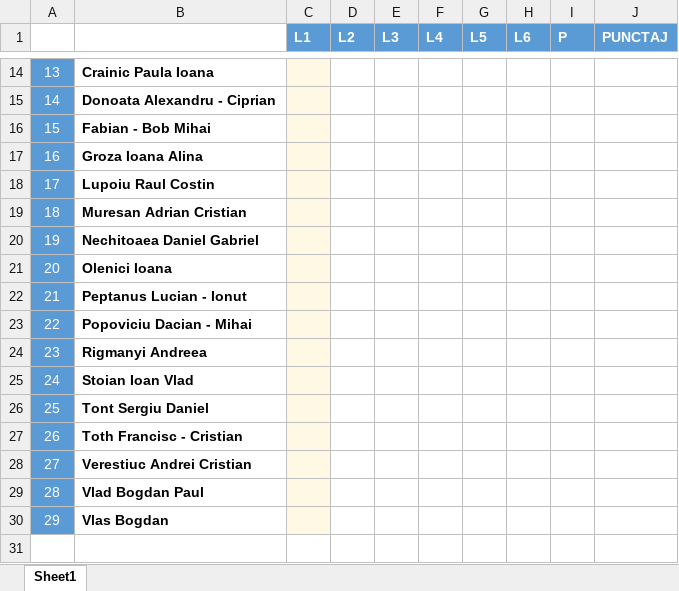
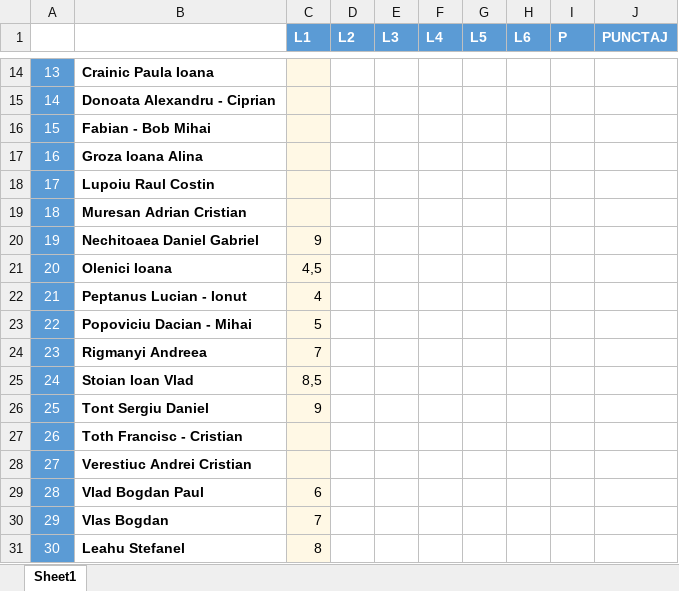
Before and after one commit to SolcanMoise/dt, an Excel workbook: 2019/30133.xlsx, sheet Sheet1, drawn as a sheet; only a part is shown, gaps mark what is left out; values as stored, in another font and other column widths than the file's, no borders; the diff names each change by its address in the sheet, - before the commit and + after, or states it on an @@ line.

Commit message:
Punctaj lab 1 grupa 3

```diff
--- a/2019/30133.xlsx (sheet Sheet1)
+++ b/2019/30133.xlsx (sheet Sheet1)
-C20 (L1): (empty)
+C20 (L1): 9
-C21 (L1): (empty)
+C21 (L1): 4,5
-C22 (L1): (empty)
+C22 (L1): 4
-C23 (L1): (empty)
+C23 (L1): 5
-C24 (L1): (empty)
+C24 (L1): 7
-C25 (L1): (empty)
+C25 (L1): 8,5
-C26 (L1): (empty)
+C26 (L1): 9
-C29 (L1): (empty)
+C29 (L1): 6
-C30 (L1): (empty)
+C30 (L1): 7
+row 31: 30 | Leahu Stefanel | 8
```
